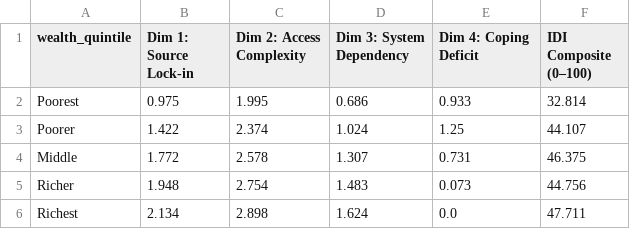
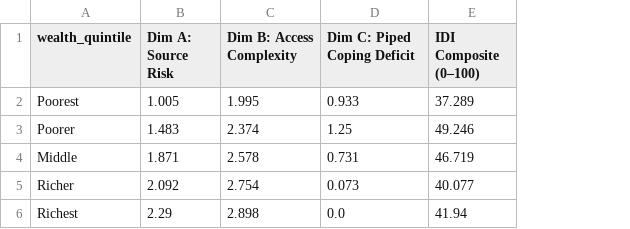
Before and after one commit to royalket/research-paper, a CSV file: water-distrupt/scripts/nfhs5_output/results/idi_dim_profile_by_wealth.csv, drawn as a sheet; removed rows and columns are numbered as before the commit, all else as after; the diff names each change by its address in the sheet, - before the commit and + after, or states it on an @@ line.

```diff
--- a/water-distrupt/scripts/nfhs5_output/results/idi_dim_profile_by_wealth.csv
+++ b/water-distrupt/scripts/nfhs5_output/results/idi_dim_profile_by_wealth.csv
-column B (Dim 1: Source Lock-in), rows 2-6: 0.975 | 1.422 | 1.772 | 1.948 | 2.134
+column B (Dim A: Source Risk), rows 2-6: 1.005 | 1.483 | 1.871 | 2.092 | 2.29
-column D (Dim 3: System Dependency), rows 2-6: 0.686 | 1.024 | 1.307 | 1.483 | 1.624
-C1: Dim 2: Access Complexity
+C1: Dim B: Access Complexity
-D1: Dim 4: Coping Deficit
+D1: Dim C: Piped Coping Deficit
-E2 (IDI Composite (0–100)): 32.814
+E2 (IDI Composite (0–100)): 37.289
-E3 (IDI Composite (0–100)): 44.107
+E3 (IDI Composite (0–100)): 49.246
-E4 (IDI Composite (0–100)): 46.375
+E4 (IDI Composite (0–100)): 46.719
-E5 (IDI Composite (0–100)): 44.756
+E5 (IDI Composite (0–100)): 40.077
-E6 (IDI Composite (0–100)): 47.711
+E6 (IDI Composite (0–100)): 41.94
```
Also changed, not shown: water-distrupt/scripts/nfhs5_output/results/idi_dim_profile_by_source.csv, water-distrupt/scripts/nfhs5_output/tables/district_rgi_summary.csv, 22 other files.
